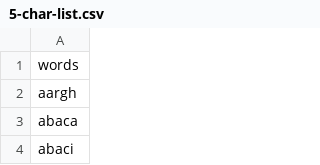
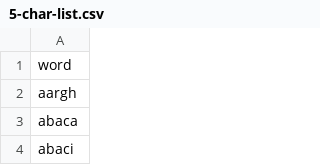
Before and after one commit to NOLA-CML/Public, a CSV file: 5-char-list.csv, drawn as a sheet; only a part is shown.

Commit message:
Update 5-char-list.csv

```diff
--- a/5-char-list.csv
+++ b/5-char-list.csv
@@ -1,2 +1,2 @@
-words
+word
 aargh
```
